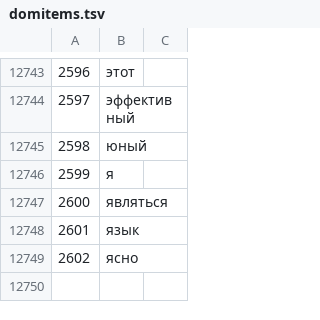
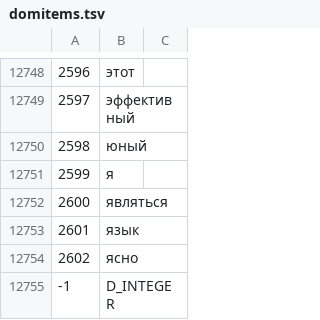
Before and after one commit to sokirko74/aot, a TSV file: Dicts/Aoss/domitems.tsv, drawn as a sheet; only a part is shown, gaps mark what is left out; the diff covers the shown part only.

```diff
--- a/Dicts/Aoss/domitems.tsv
+++ b/Dicts/Aoss/domitems.tsv
@@ -12749 +12754,2 @@
 2602	ясно
+-1	D_INTEGER
```
Also changed, not shown: 5 added rows elsewhere in this file, Dicts/EngObor/domitems.tsv, Dicts/GerObor/domitems.tsv, 50 other files.
